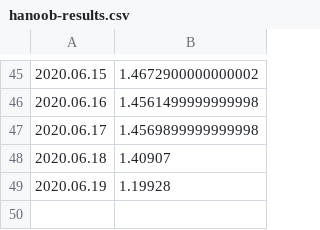
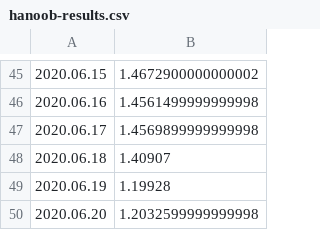
Before and after one commit to mozilla-mobile/fenix-nightly-perftest-results, a CSV file: hanoob-results.csv, drawn as a sheet; only a part is shown, gaps mark what is left out.

Commit message:
Graph the results.

```diff
--- a/hanoob-results.csv
+++ b/hanoob-results.csv
@@ -49 +49,2 @@
 2020.06.19, 1.19928
+2020.06.20, 1.2032599999999998
```
Also changed, not shown: al-results.csv, ha-results.csv, 9 other files.
